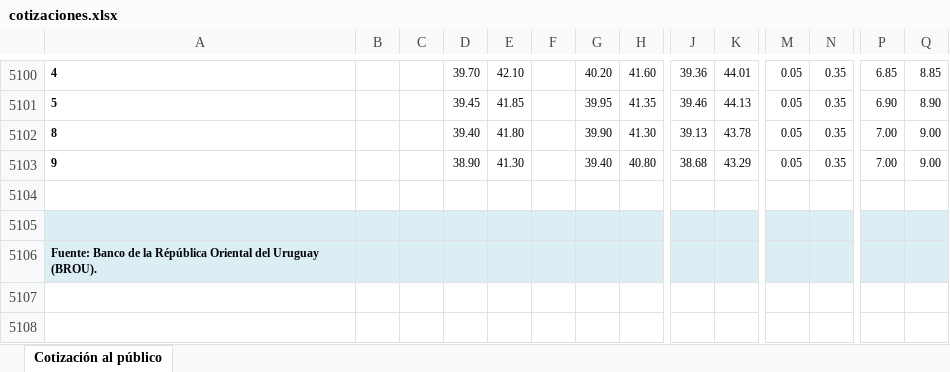
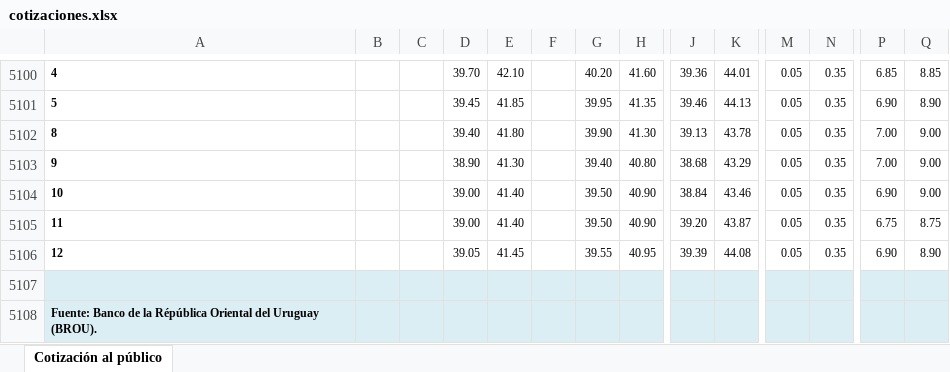
Before and after one commit to guzmanlopez/currency-exchange-uy, an Excel workbook: data/cotizaciones.xlsx, sheet Cotización al público, drawn as a sheet; only a part is shown, gaps mark what is left out; values as stored, in another font and other column widths than the file's, no borders; charts and pictures not drawn; rows hold the shown columns only; the diff names each change by its address in the sheet, - before the commit and + after, or states it on an @@ line.

```diff
--- a/data/cotizaciones.xlsx (sheet Cotización al público)
+++ b/data/cotizaciones.xlsx (sheet Cotización al público)
-row 5104: (empty)
+row 5104: 10 |  |  | 39.00 | 41.40 |  | 39.50 | 40.90 | 38.84 | 43.46 | 0.05 | 0.35 | 6.90 | 9.00
+row 5105: 11 |  |  | 39.00 | 41.40 |  | 39.50 | 40.90 | 39.20 | 43.87 | 0.05 | 0.35 | 6.75 | 8.75
+row 5106: 12 |  |  | 39.05 | 41.45 |  | 39.55 | 40.95 | 39.39 | 44.08 | 0.05 | 0.35 | 6.90 | 8.90
```
Also changed, not shown: charts or pictures, 2 other files.
